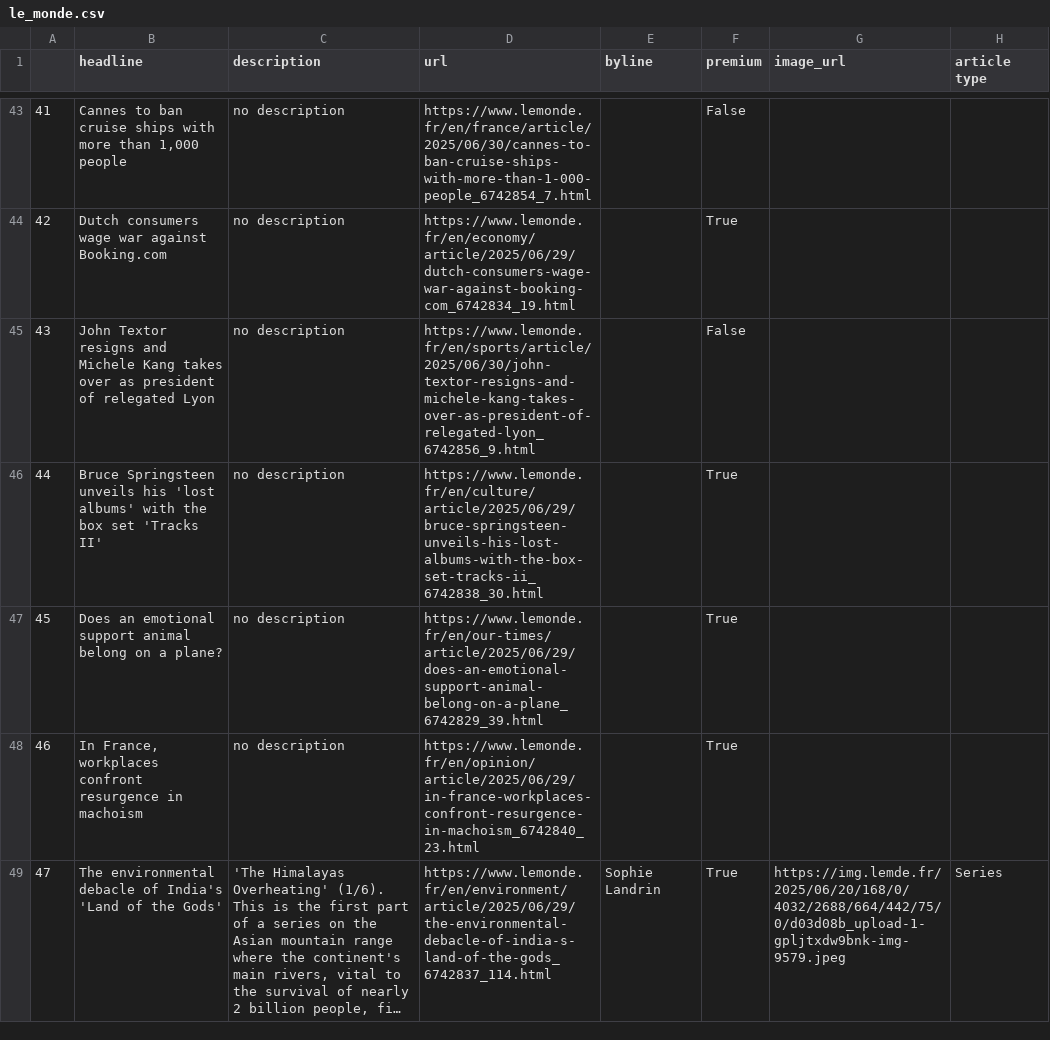
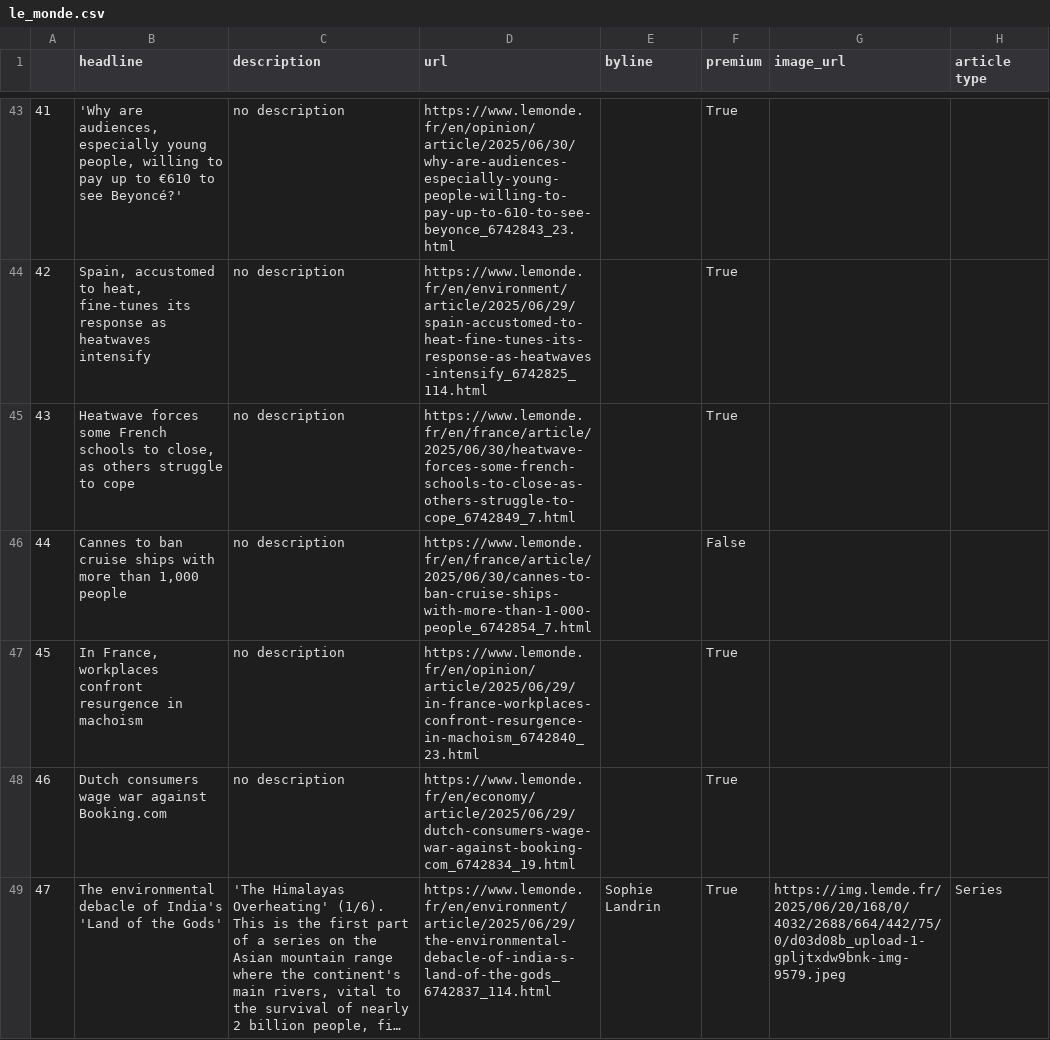
Before and after one commit to helenawittlich/scraping, a CSV file: le_monde.csv, drawn as a sheet; only a part is shown, gaps mark what is left out; long unchanged cells end in …; the diff covers the shown part only; the diff names each change by its address in the sheet, - before the commit and + after, or states it on an @@ line.

```diff
--- a/le_monde.csv
+++ b/le_monde.csv
-B43 (headline): Cannes to ban cruise ships with more than 1,000 people
+B43 (headline): 'Why are audiences, especially young people, willing to pay up to €610 to see Beyoncé?'
-D43 (url): https://www.lemonde.fr/en/france/article/2025/06/30/cannes-to-ban-cruise-ships-with-more-than-1-000-people_6742854_7.html
+D43 (url): https://www.lemonde.fr/en/opinion/article/2025/06/30/why-are-audiences-especially-young-people-willing-to-pay-up-to-610-to-see-beyonce_6742843_23.html
-F43 (premium): False
+F43 (premium): True
-B44 (headline): Dutch consumers wage war against Booking.com
+B44 (headline): Spain, accustomed to heat, fine-tunes its response as heatwaves intensify
-D44 (url): https://www.lemonde.fr/en/economy/article/2025/06/29/dutch-consumers-wage-war-against-booking-com_6742834_19.html
+D44 (url): https://www.lemonde.fr/en/environment/article/2025/06/29/spain-accustomed-to-heat-fine-tunes-its-response-as-heatwaves-intensify_6742825_114.html
-B45 (headline): John Textor resigns and Michele Kang takes over as president of relegated Lyon
+B45 (headline): Heatwave forces some French schools to close, as others struggle to cope
-D45 (url): https://www.lemonde.fr/en/sports/article/2025/06/30/john-textor-resigns-and-michele-kang-takes-over-as-president-of-relegated-lyon_6742856_9.html
+D45 (url): https://www.lemonde.fr/en/france/article/2025/06/30/heatwave-forces-some-french-schools-to-close-as-others-struggle-to-cope_6742849_7.html
-F45 (premium): False
+F45 (premium): True
-B46 (headline): Bruce Springsteen unveils his 'lost albums' with the box set 'Tracks II'
+B46 (headline): Cannes to ban cruise ships with more than 1,000 people
-D46 (url): https://www.lemonde.fr/en/culture/article/2025/06/29/bruce-springsteen-unveils-his-lost-albums-with-the-box-set-tracks-ii_6742838_30.html
+D46 (url): https://www.lemonde.fr/en/france/article/2025/06/30/cannes-to-ban-cruise-ships-with-more-than-1-000-people_6742854_7.html
-F46 (premium): True
+F46 (premium): False
-B47 (headline): Does an emotional support animal belong on a plane?
+B47 (headline): In France, workplaces confront resurgence in machoism
-D47 (url): https://www.lemonde.fr/en/our-times/article/2025/06/29/does-an-emotional-support-animal-belong-on-a-plane_6742829_39.html
+D47 (url): https://www.lemonde.fr/en/opinion/article/2025/06/29/in-france-workplaces-confront-resurgence-in-machoism_6742840_23.html
-B48 (headline): In France, workplaces confront resurgence in machoism
+B48 (headline): Dutch consumers wage war against Booking.com
-D48 (url): https://www.lemonde.fr/en/opinion/article/2025/06/29/in-france-workplaces-confront-resurgence-in-machoism_6742840_23.html
+D48 (url): https://www.lemonde.fr/en/economy/article/2025/06/29/dutch-consumers-wage-war-against-booking-com_6742834_19.html
```
Also changed, not shown: 63 edited cells elsewhere in this file.
